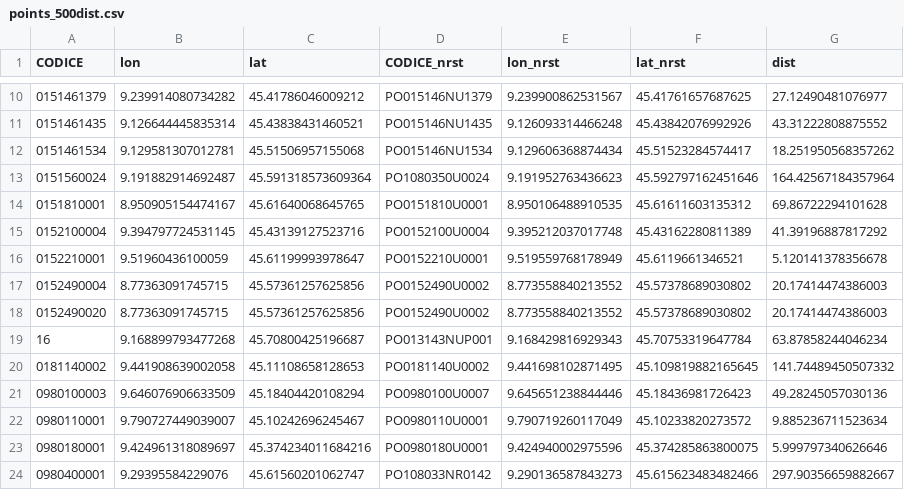
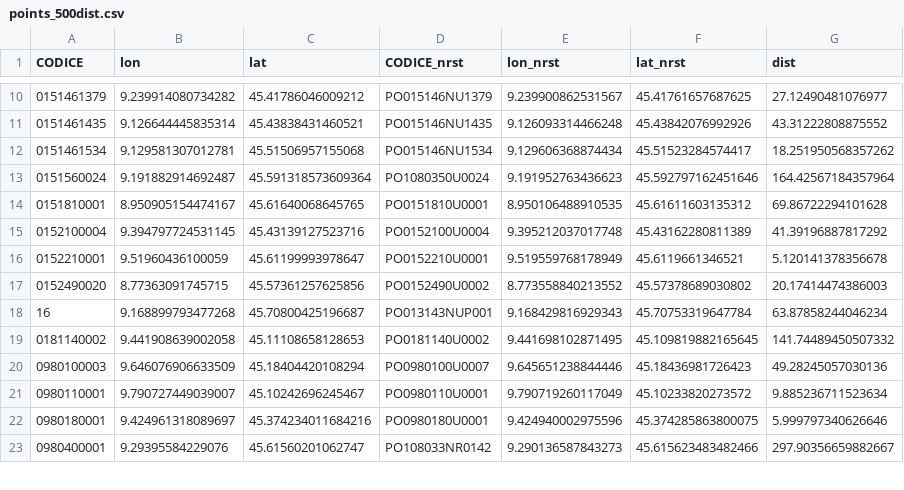
Before and after one commit to paolchol/custom_packages, a CSV file: trash/points_500dist.csv, drawn as a sheet; only a part is shown, gaps mark what is left out; the diff names each change by its address in the sheet, - before the commit and + after, or states it on an @@ line.

```diff
--- a/trash/points_500dist.csv
+++ b/trash/points_500dist.csv
-row 17: 0152490004 | 8.77363091745715 | 45.57361257625856 | PO0152490U0002 | 8.773558840213552 | 45.57378689030802 | 20.17414474386003
```
Also changed, not shown: data/PTUA2003/meta_sup_PTUA2003_TICINOADDA.csv, data/results/db-unification/head_PTUA2022PTUA2003.csv, 12 other files.
